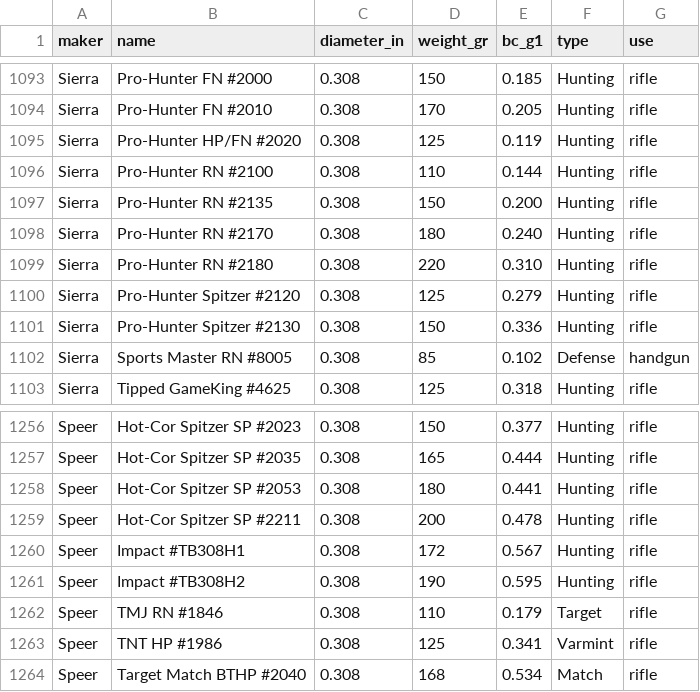
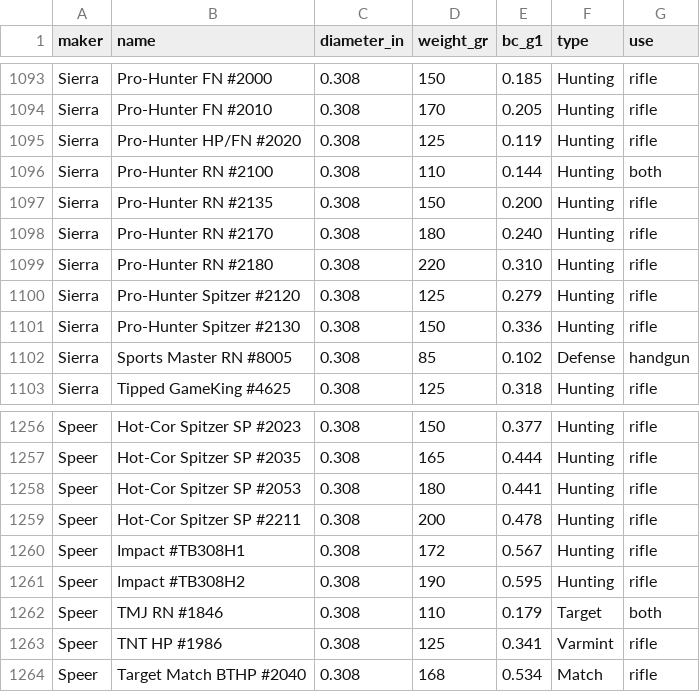
Before and after one commit to mrakz03/Load-Lore, a CSV file: data/bullets.csv, drawn as a sheet; only a part is shown, gaps mark what is left out.

```diff
--- a/data/bullets.csv
+++ b/data/bullets.csv
@@ -1095,3 +1095,3 @@ Sierra,Pro-Hunter FN #2010,0.308,170,0.205,Hunting,rifle
 Sierra,Pro-Hunter HP/FN #2020,0.308,125,0.119,Hunting,rifle
-Sierra,Pro-Hunter RN #2100,0.308,110,0.144,Hunting,rifle
+Sierra,Pro-Hunter RN #2100,0.308,110,0.144,Hunting,both
 Sierra,Pro-Hunter RN #2135,0.308,150,0.200,Hunting,rifle
@@ -1261,3 +1261,3 @@ Speer,Impact #TB308H1,0.308,172,0.567,Hunting,rifle
 Speer,Impact #TB308H2,0.308,190,0.595,Hunting,rifle
-Speer,TMJ RN #1846,0.308,110,0.179,Target,rifle
+Speer,TMJ RN #1846,0.308,110,0.179,Target,both
 Speer,TNT HP #1986,0.308,125,0.341,Varmint,rifle
```
Also changed, not shown: 3 other files.
